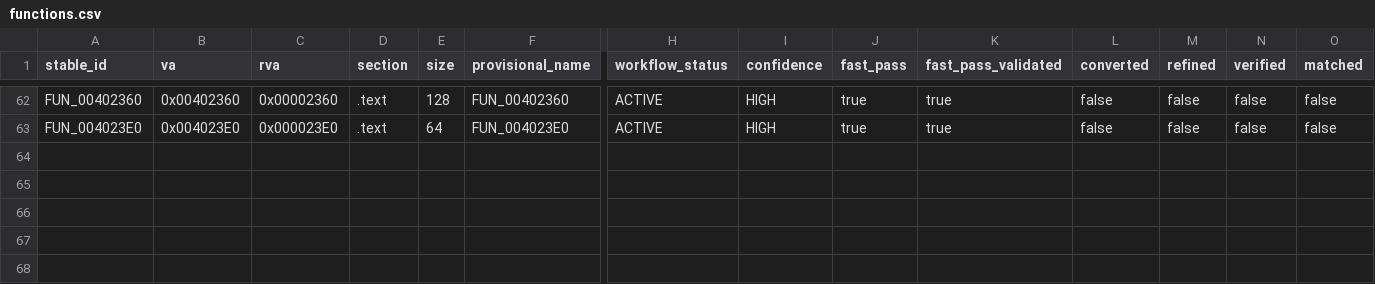
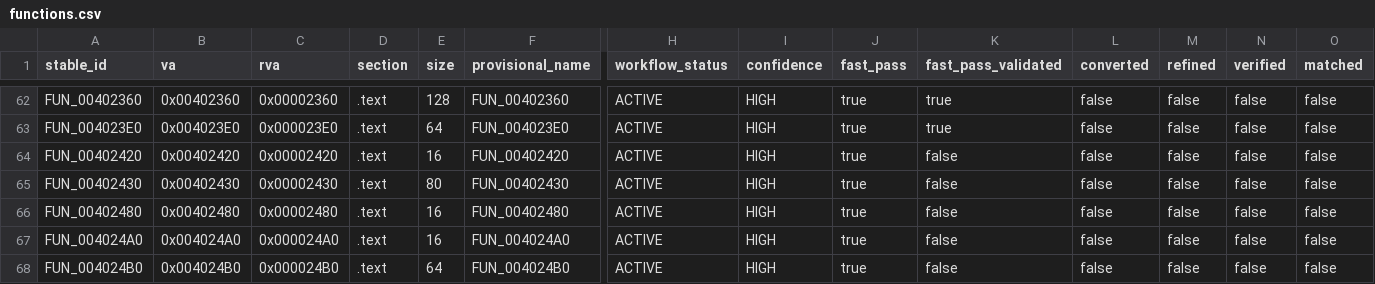
Before and after one commit to Putxo/BioHazard-V-Resurrection, a CSV file: database/functions.csv, drawn as a sheet; only a part is shown, gaps mark what is left out; rows hold the shown columns only; the diff names each change by its address in the sheet, - before the commit and + after, or states it on an @@ line.

```diff
--- a/database/functions.csv
+++ b/database/functions.csv
+row 64: FUN_00402420 | 0x00402420 | 0x00002420 | .text | 16 | FUN_00402420 | ACTIVE | HIGH | true | false | false | false | false | false
+row 65: FUN_00402430 | 0x00402430 | 0x00002430 | .text | 80 | FUN_00402430 | ACTIVE | HIGH | true | false | false | false | false | false
+row 66: FUN_00402480 | 0x00402480 | 0x00002480 | .text | 16 | FUN_00402480 | ACTIVE | HIGH | true | false | false | false | false | false
+row 67: FUN_004024A0 | 0x004024A0 | 0x000024A0 | .text | 16 | FUN_004024A0 | ACTIVE | HIGH | true | false | false | false | false | false
+row 68: FUN_004024B0 | 0x004024B0 | 0x000024B0 | .text | 64 | FUN_004024B0 | ACTIVE | HIGH | true | false | false | false | false | false
```
Also changed, not shown: database/claims.csv, database/history.csv, 13 other files.
